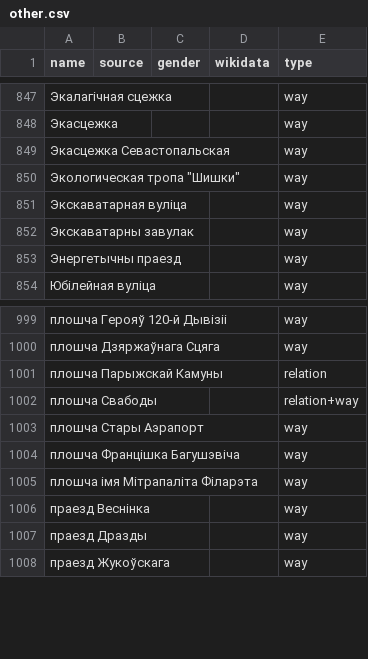
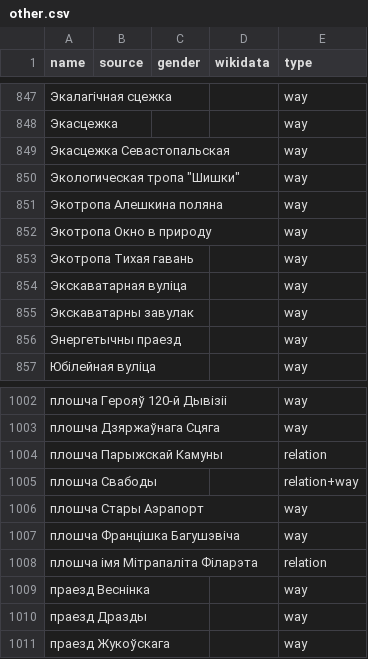
Before and after one commit to EqualStreetNames/equalstreetnames-minsk, a CSV file: data/other.csv, drawn as a sheet; only a part is shown, gaps mark what is left out.

```diff
--- a/data/other.csv
+++ b/data/other.csv
@@ -850,2 +850,5 @@ name,source,gender,wikidata,type
 "Экологическая тропа ""Шишки""",,,,way
+"Экотропа Алешкина поляна",,,,way
+"Экотропа Окно в природу",,,,way
+"Экотропа Тихая гавань",,,,way
 "Экскаватарная вуліца",,,,way
@@ -1004,3 +1007,3 @@ name,source,gender,wikidata,type
 "плошча Францішка Багушэвіча",,,,way
-"плошча імя Мітрапаліта Філарэта",,,,way
+"плошча імя Мітрапаліта Філарэта",,,,relation
 "праезд Веснінка",,,,way
```
Also changed, not shown: 4 other files.
